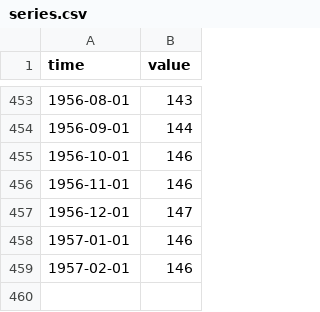
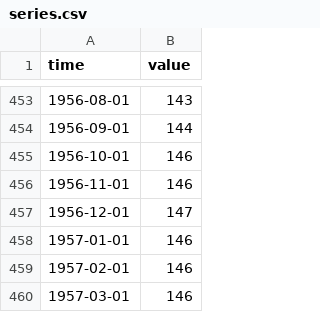
Before and after one commit to minnaheim/us.fred.indpro, a CSV file: data-raw/indpro/series.csv, drawn as a sheet; only a part is shown, gaps mark what is left out; the diff names each change by its address in the sheet, - before the commit and + after, or states it on an @@ line.

Commit message:
opentsi full history init

```diff
--- a/data-raw/indpro/series.csv
+++ b/data-raw/indpro/series.csv
+row 460: 1957-03-01 | 146
```
